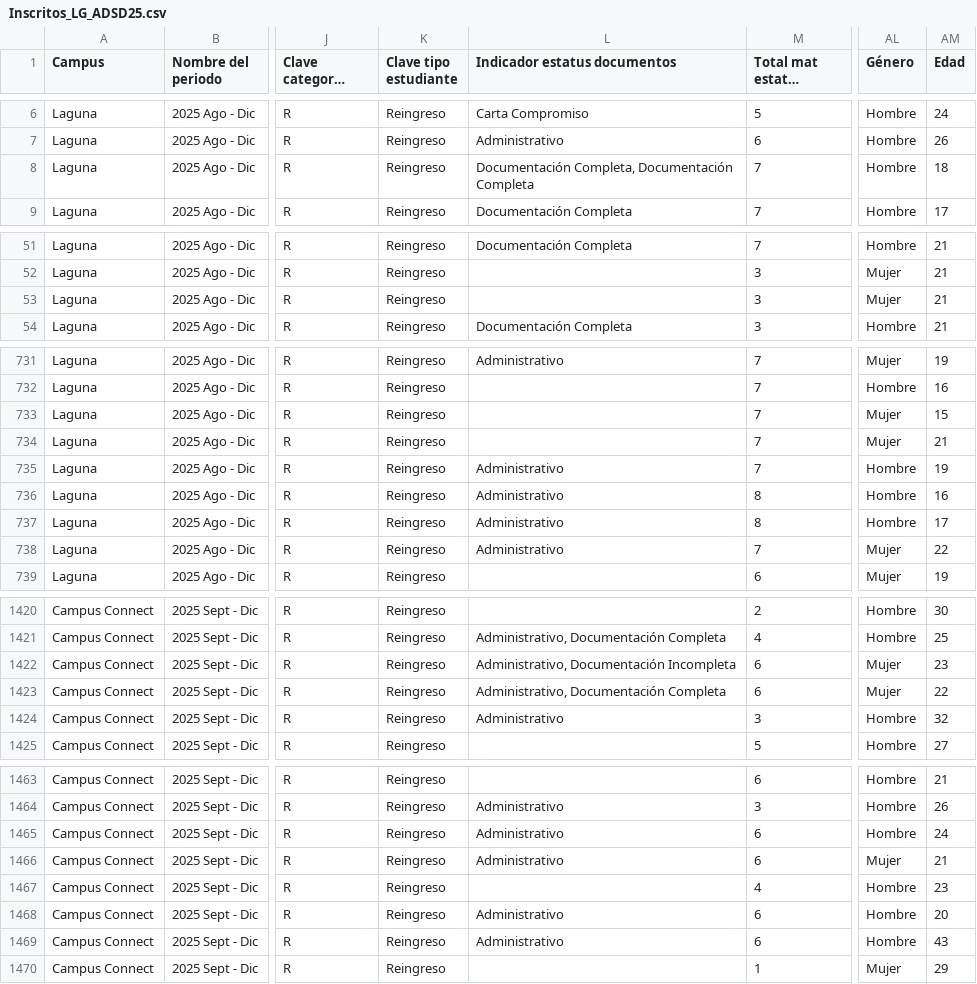
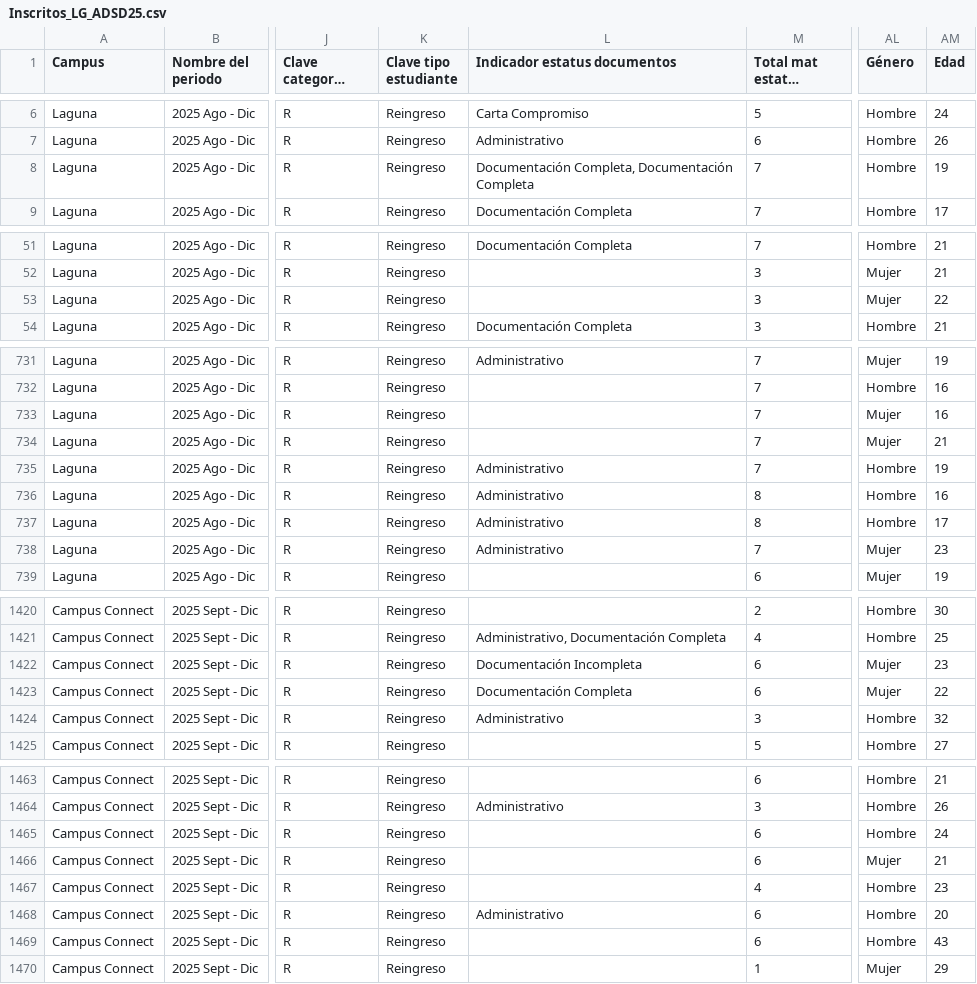
Before and after one commit to thorfd/DSA, a CSV file: Inscritos/Inscritos_LG_ADSD25.csv, drawn as a sheet; only a part is shown, gaps mark what is left out; long unchanged cells end in …; the diff covers the shown part only; the diff names each change by its address in the sheet, - before the commit and + after, or states it on an @@ line.

Commit message:
Actualización al cierre 01 oct 2025

```diff
--- a/Inscritos/Inscritos_LG_ADSD25.csv
+++ b/Inscritos/Inscritos_LG_ADSD25.csv
-AM8 (Edad): 18
+AM8 (Edad): 19
-AM53 (Edad): 21
+AM53 (Edad): 22
-AM733 (Edad): 15
+AM733 (Edad): 16
-AM738 (Edad): 22
+AM738 (Edad): 23
-L1422 (Indicador estatus documentos): Administrativo, Documentación Incompleta
+L1422 (Indicador estatus documentos): Documentación Incompleta
-L1423 (Indicador estatus documentos): Administrativo, Documentación Completa
+L1423 (Indicador estatus documentos): Documentación Completa
-L1465:L1466 (Indicador estatus documentos): Administrativo
+L1465:L1466 (Indicador estatus documentos): (empty)
-L1469 (Indicador estatus documentos): Administrativo
+L1469 (Indicador estatus documentos): (empty)
```
Also changed, not shown: 5 added rows and 38 edited cells elsewhere in this file.
